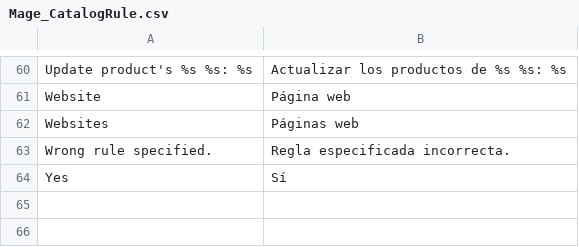
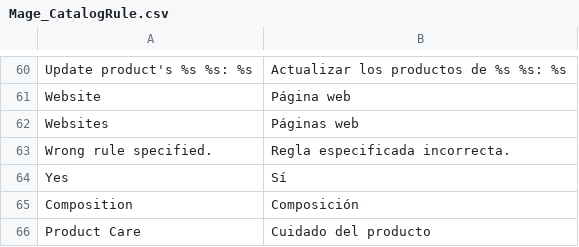
Before and after one commit to ELGANSO/WEARINGMARTE, a CSV file: app/locale/es_ES/Mage_CatalogRule.csv, drawn as a sheet; only a part is shown, gaps mark what is left out.

```diff
--- a/app/locale/es_ES/Mage_CatalogRule.csv
+++ b/app/locale/es_ES/Mage_CatalogRule.csv
@@ -64 +64,3 @@
 "Yes","Sí"
+"Composition","Composición"
+"Product Care","Cuidado del producto"
```
Also changed, not shown: app/locale/es_ES/Mage_Customer.csv.
